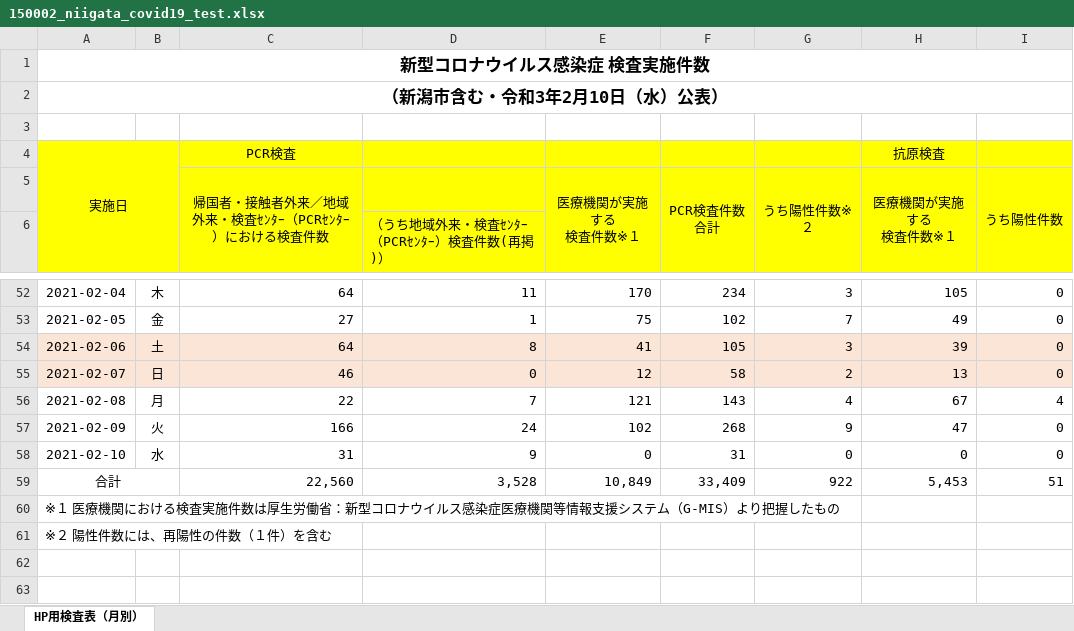
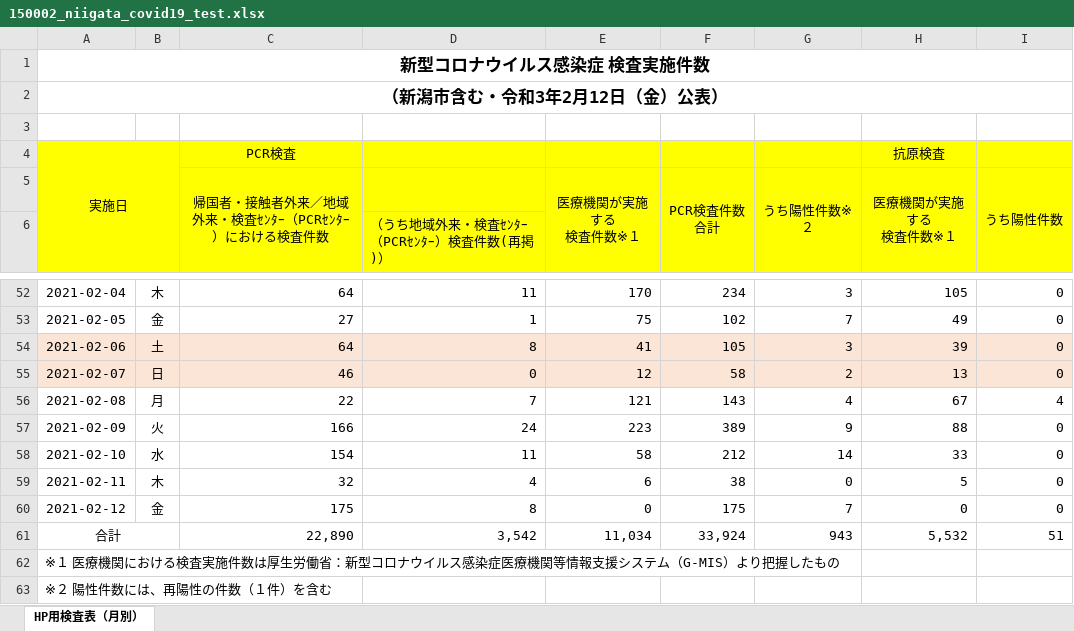
Before and after one commit to CodeForNiigata/covid19-data-niigata, an Excel workbook: dist/xlsx/150002_niigata_covid19_test.xlsx, sheet HP用検査表（月別）, drawn as a sheet; only a part is shown, gaps mark what is left out; values as stored, in another font and other column widths than the file's, no borders; addresses are those after the commit; the diff names each change by its address in the sheet, - before the commit and + after, or states it on an @@ line.

```diff
--- a/dist/xlsx/150002_niigata_covid19_test.xlsx (sheet HP用検査表（月別）)
+++ b/dist/xlsx/150002_niigata_covid19_test.xlsx (sheet HP用検査表（月別）)
-A2: （新潟市含む・令和3年2月10日（水）公表）
+A2: （新潟市含む・令和3年2月12日（金）公表）
-E57 (医療機関が実施する 検査件数※１): 102
+E57 (医療機関が実施する 検査件数※１): 223
-F57 (PCR検査件数 合計): 268
+F57 (PCR検査件数 合計): 389
-H57 (医療機関が実施する 検査件数※１): 47
+H57 (医療機関が実施する 検査件数※１): 88
-C58: 31
+C58: 154
-D58: 9
+D58: 11
-E58 (医療機関が実施する 検査件数※１): 0
+E58 (医療機関が実施する 検査件数※１): 58
-F58 (PCR検査件数 合計): 31
+F58 (PCR検査件数 合計): 212
-G58 (うち陽性件数※２): 0
+G58 (うち陽性件数※２): 14
-H58 (医療機関が実施する 検査件数※１): 0
+H58 (医療機関が実施する 検査件数※１): 33
+row 59: 2021-02-11 | 木 | 32 | 4 | 6 | 38 | 0 | 5 | 0
+row 60: 2021-02-12 | 金 | 175 | 8 | 0 | 175 | 7 | 0 | 0
-C61: 22,560
+C61: 22,890
-D61: 3,528
+D61: 3,542
-E61 (医療機関が実施する 検査件数※１): 10,849
+E61 (医療機関が実施する 検査件数※１): 11,034
-F61 (PCR検査件数 合計): 33,409
+F61 (PCR検査件数 合計): 33,924
-G61 (うち陽性件数※２): 922
+G61 (うち陽性件数※２): 943
-H61 (医療機関が実施する 検査件数※１): 5,453
+H61 (医療機関が実施する 検査件数※１): 5,532
```
Also changed, not shown: formulas that keep their value, dist/xlsx/150002_niigata_covid19_call_center.xlsx, 8 other files.
